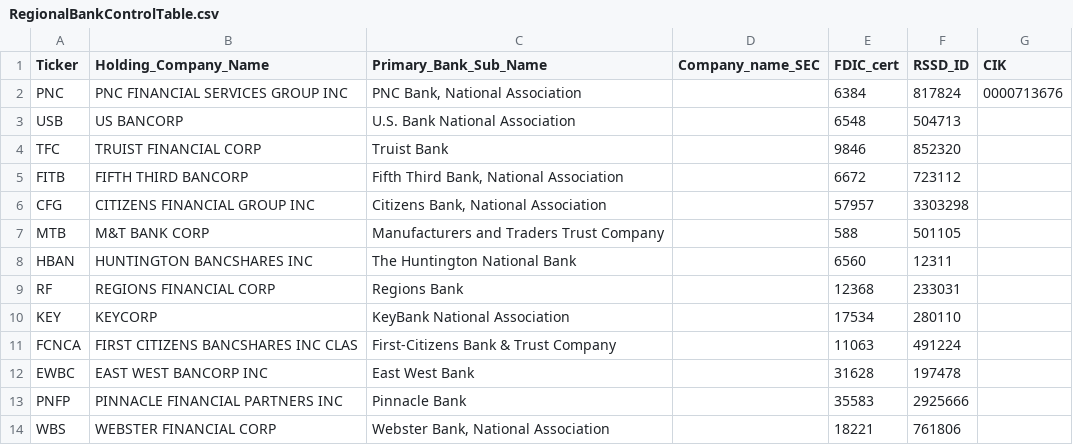
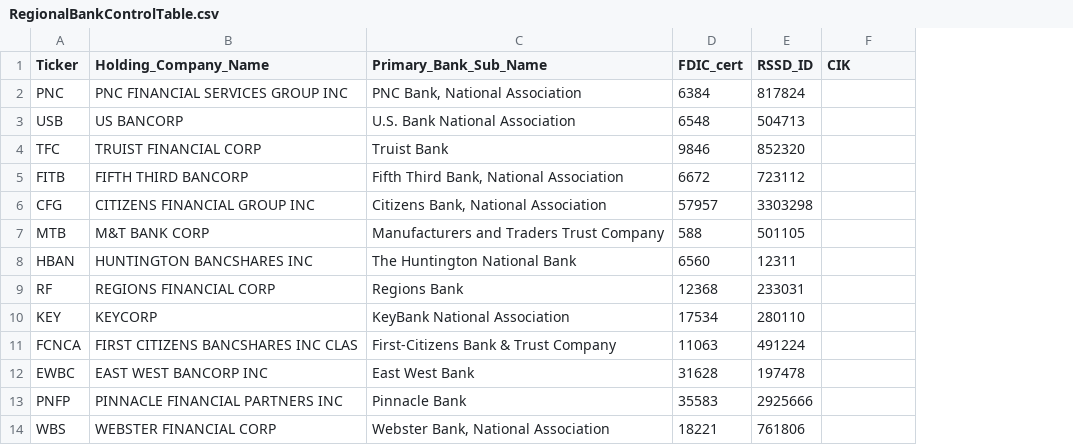
Before and after one commit to MSmithSanders/Regional-Bank-Dashboard, a CSV file: data/control/RegionalBankControlTable.csv, drawn as a sheet; only a part is shown; removed rows and columns are numbered as before the commit, all else as after; the diff names each change by its address in the sheet, - before the commit and + after, or states it on an @@ line.

Commit message:
Add SEC CIK mapping pipeline and validation for control table

```diff
--- a/data/control/RegionalBankControlTable.csv
+++ b/data/control/RegionalBankControlTable.csv
-column D (Company_name_SEC), empty
-F2 (CIK): 0000713676
+F2 (CIK): (empty)
```
Also changed, not shown: 5 other files.
